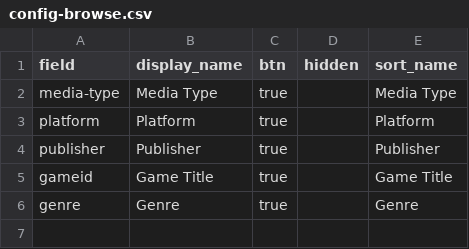
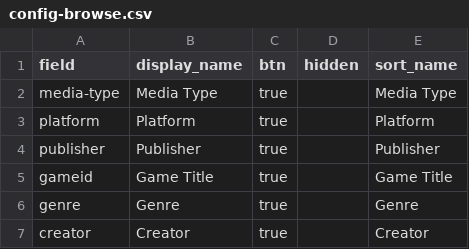
Before and after one commit to JohaknigIU/Digital-Videogame-Art-Scan-Project, a CSV file: _data/config-browse.csv, drawn as a sheet; the diff names each change by its address in the sheet, - before the commit and + after, or states it on an @@ line.

Commit message:
Update config-browse.csv

```diff
--- a/_data/config-browse.csv
+++ b/_data/config-browse.csv
+row 7: creator | Creator | true |  | Creator
```
